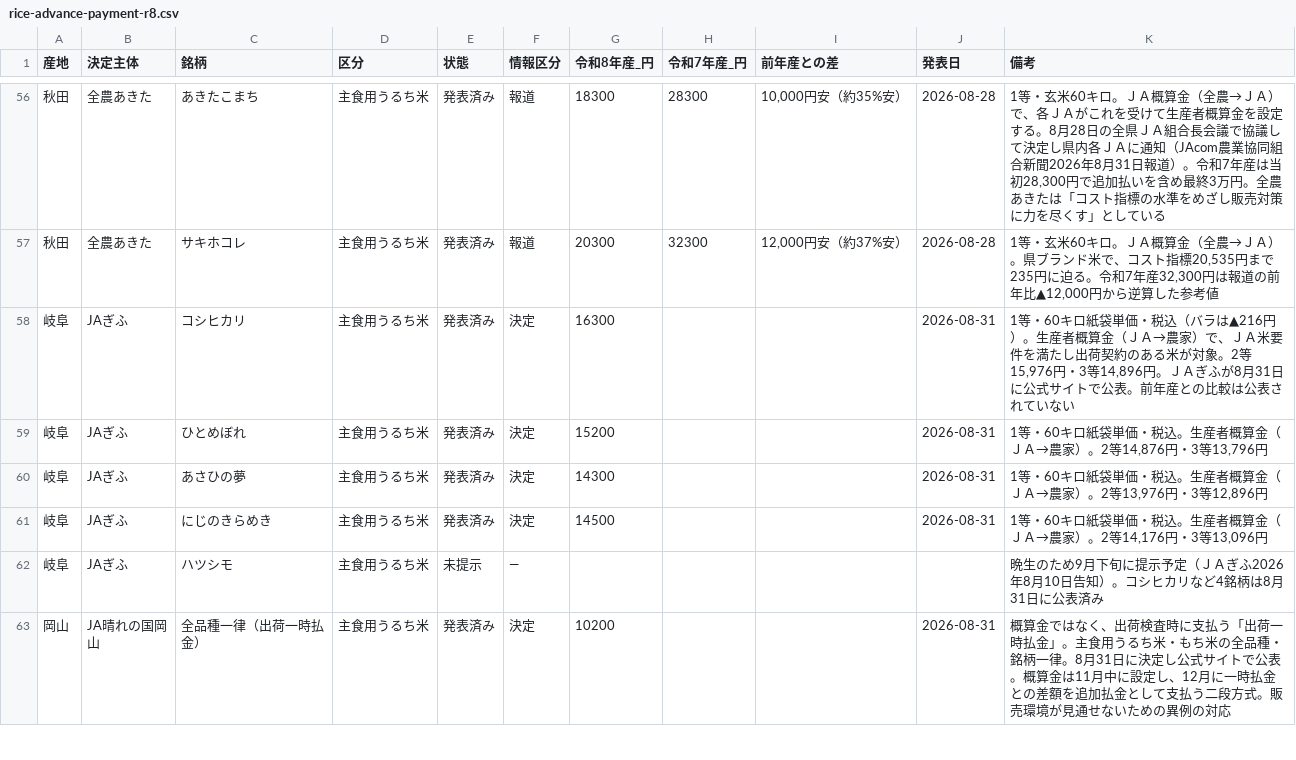
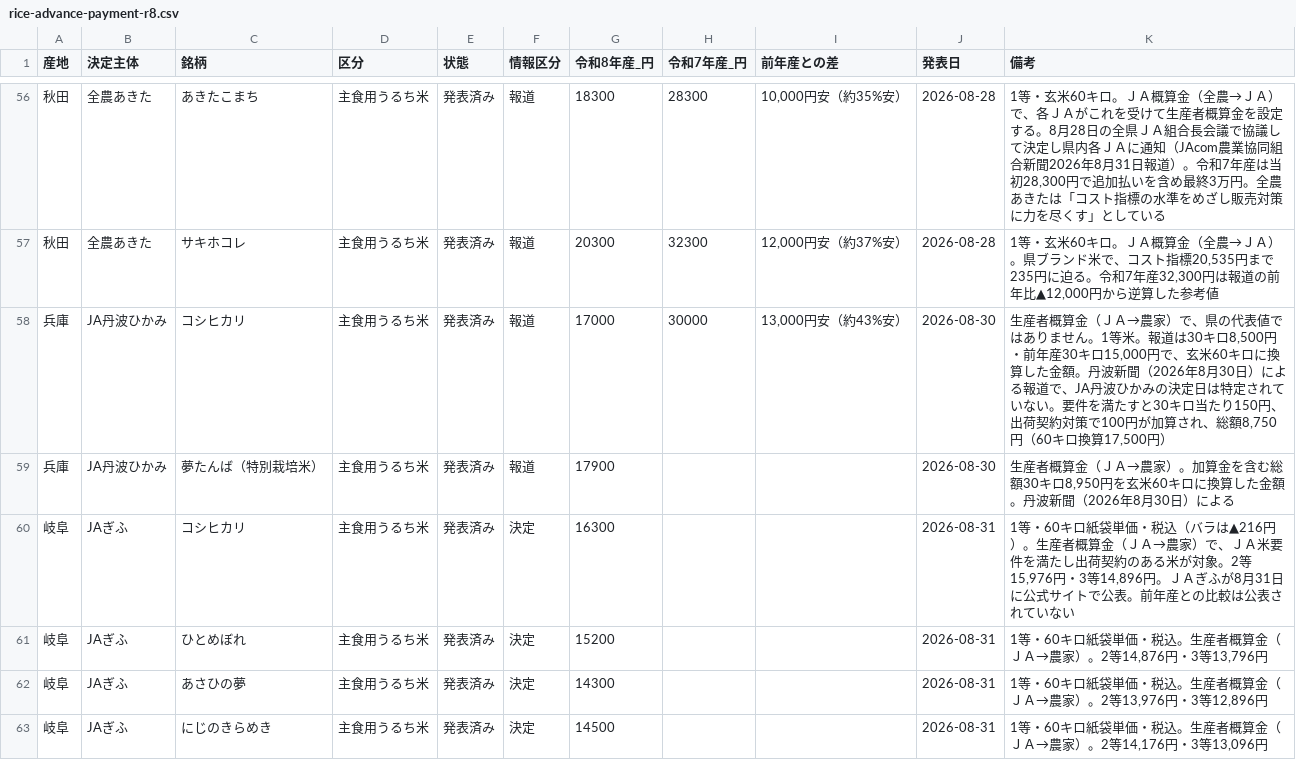
Before and after one commit to agrija2026-create/website, a CSV file: public/data/rice-advance-payment-r8.csv, drawn as a sheet; only a part is shown, gaps mark what is left out; the shorter side is filled out with more unchanged rows; the diff names each change by its address in the sheet, - before the commit and + after, or states it on an @@ line.

```diff
--- a/public/data/rice-advance-payment-r8.csv
+++ b/public/data/rice-advance-payment-r8.csv
+row 58: 兵庫 | JA丹波ひかみ | コシヒカリ | 主食用うるち米 | 発表済み | 報道 | 17000 | 30000 | 13,000円安（約43%安） | 2026-08-30 | 生産者概算金（ＪＡ→農家）で、県の代表値ではありません。1等米。報道は30キロ8,500円・前年産30キロ15,000円で、玄米60キロに換算した金額。丹波新聞（2026年8月30日）による報道で、JA丹波ひかみの決定日は特定されていない。要件を満たすと30キロ当たり150円、出荷契約対策で100円が加算され、総額8,750円（60キロ換算17,500円）
+row 59: 兵庫 | JA丹波ひかみ | 夢たんば（特別栽培米） | 主食用うるち米 | 発表済み | 報道 | 17900 |  |  | 2026-08-30 | 生産者概算金（ＪＡ→農家）。加算金を含む総額30キロ8,950円を玄米60キロに換算した金額。丹波新聞（2026年8月30日）による
```
Also changed, not shown: content/data/rice-advance-payment-r8.tsv, public/articles-index.csv, 6 other files.
